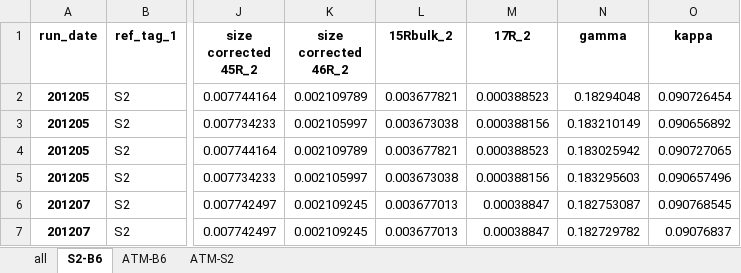
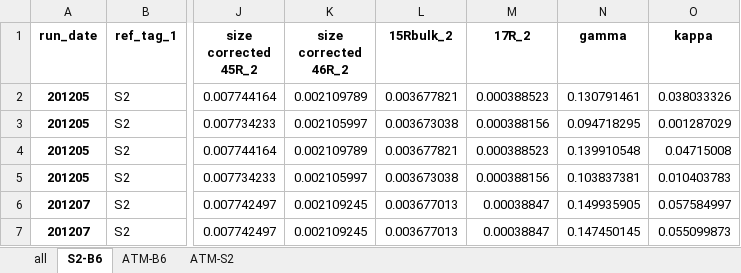
Before and after one commit to ckelly314/pyisotopomer, an Excel workbook: src/example_scrambling_output.xlsx, sheet S2-B6, drawn as a sheet; only a part is shown, gaps mark what is left out; values as stored, in another font and other column widths than the file's, no borders; the diff names each change by its address in the sheet, - before the commit and + after, or states it on an @@ line.

```diff
--- a/src/example_scrambling_output.xlsx (sheet S2-B6)
+++ b/src/example_scrambling_output.xlsx (sheet S2-B6)
-N2 (gamma): 0.18294048
+N2 (gamma): 0.130791461
-O2 (kappa): 0.090726454
+O2 (kappa): 0.038033326
-N3 (gamma): 0.183210149
+N3 (gamma): 0.094718295
-O3 (kappa): 0.090656892
+O3 (kappa): 0.001287029
-N4 (gamma): 0.183025942
+N4 (gamma): 0.139910548
-O4 (kappa): 0.090727065
+O4 (kappa): 0.04715008
-N5 (gamma): 0.183295603
+N5 (gamma): 0.103837381
-O5 (kappa): 0.090657496
+O5 (kappa): 0.010403783
-N6 (gamma): 0.182753087
+N6 (gamma): 0.149935905
-O6 (kappa): 0.090768545
+O6 (kappa): 0.057584997
-N7 (gamma): 0.182729782
+N7 (gamma): 0.147450145
-O7 (kappa): 0.09076837
+O7 (kappa): 0.055099873
```
Also changed, not shown: sheet all, sheet ATM-S2, sheet ATM-B6, pyisotopomer_examples/00_Python_template_v2.xlsx, 4 other files.
